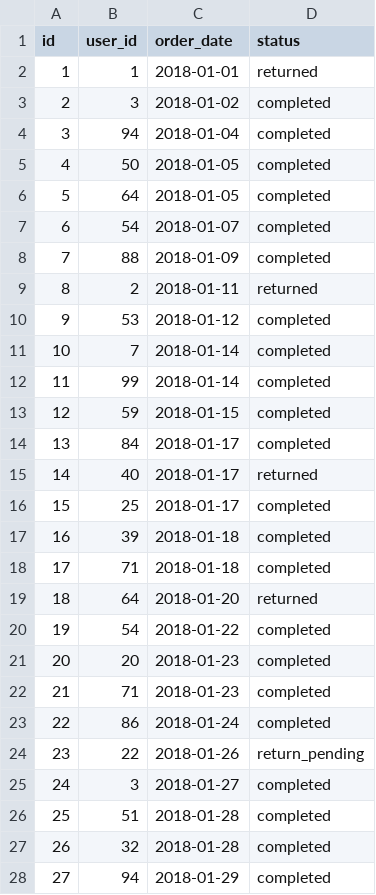
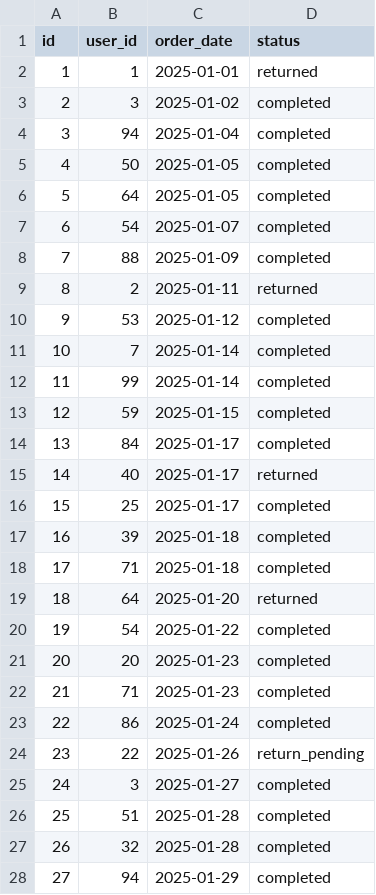
Before and after one commit to sgioldasis/dagster-test, a CSV file: dbx-project/data/raw_orders.csv, drawn as a sheet; only a part is shown; the diff covers the shown part only.

```diff
--- a/dbx-project/data/raw_orders.csv
+++ b/dbx-project/data/raw_orders.csv
@@ -1,28 +1,28 @@
 id,user_id,order_date,status
-1,1,2018-01-01,returned
-2,3,2018-01-02,completed
-3,94,2018-01-04,completed
-4,50,2018-01-05,completed
-5,64,2018-01-05,completed
-6,54,2018-01-07,completed
-7,88,2018-01-09,completed
-8,2,2018-01-11,returned
-9,53,2018-01-12,completed
-10,7,2018-01-14,completed
-11,99,2018-01-14,completed
-12,59,2018-01-15,completed
-13,84,2018-01-17,completed
-14,40,2018-01-17,returned
-15,25,2018-01-17,completed
-16,39,2018-01-18,completed
-17,71,2018-01-18,completed
-18,64,2018-01-20,returned
-19,54,2018-01-22,completed
-20,20,2018-01-23,completed
-21,71,2018-01-23,completed
-22,86,2018-01-24,completed
-23,22,2018-01-26,return_pending
-24,3,2018-01-27,completed
-25,51,2018-01-28,completed
-26,32,2018-01-28,completed
-27,94,2018-01-29,completed
+1,1,2025-01-01,returned
+2,3,2025-01-02,completed
+3,94,2025-01-04,completed
+4,50,2025-01-05,completed
+5,64,2025-01-05,completed
+6,54,2025-01-07,completed
+7,88,2025-01-09,completed
+8,2,2025-01-11,returned
+9,53,2025-01-12,completed
+10,7,2025-01-14,completed
+11,99,2025-01-14,completed
+12,59,2025-01-15,completed
+13,84,2025-01-17,completed
+14,40,2025-01-17,returned
+15,25,2025-01-17,completed
+16,39,2025-01-18,completed
+17,71,2025-01-18,completed
+18,64,2025-01-20,returned
+19,54,2025-01-22,completed
+20,20,2025-01-23,completed
+21,71,2025-01-23,completed
+22,86,2025-01-24,completed
+23,22,2025-01-26,return_pending
+24,3,2025-01-27,completed
+25,51,2025-01-28,completed
+26,32,2025-01-28,completed
+27,94,2025-01-29,completed
```
Also changed, not shown: 72 edited cells elsewhere in this file, 8 other files.
